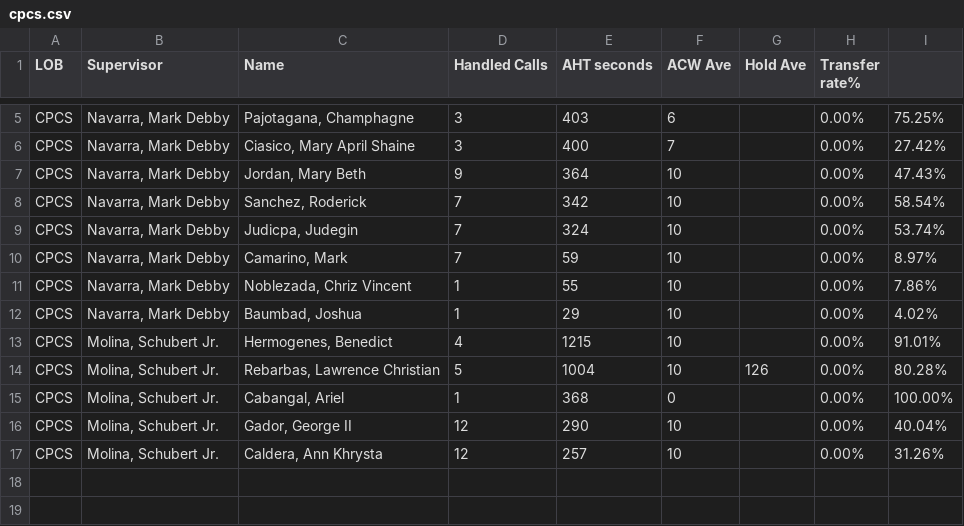
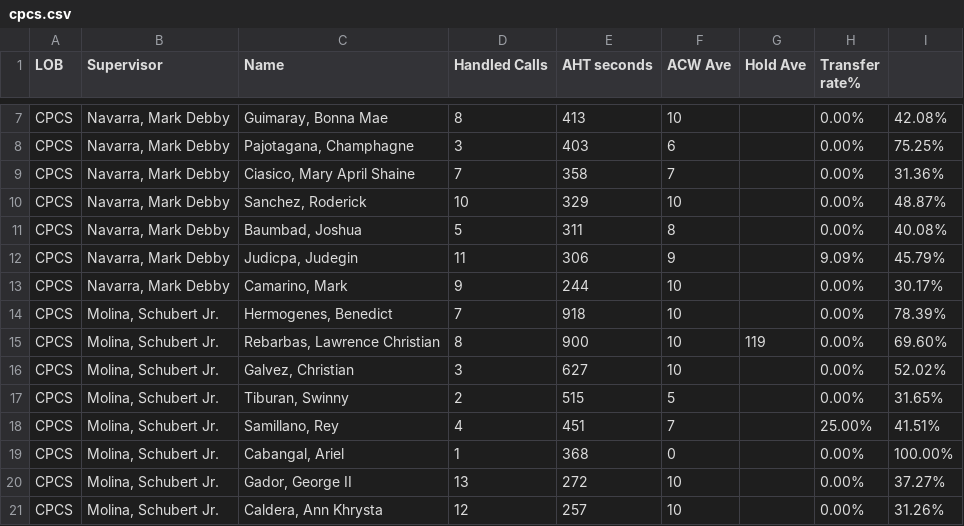
Before and after one commit to mosaicphl/caremoreproviderAHT, a CSV file: cpcs.csv, drawn as a sheet; only a part is shown, gaps mark what is left out; removed rows and columns are numbered as before the commit, all else as after; the diff covers the shown part only; the diff names each change by its address in the sheet, - before the commit and + after, or states it on an @@ line.

```diff
--- a/cpcs.csv
+++ b/cpcs.csv
+row 7: CPCS | Navarra, Mark Debby | Guimaray, Bonna Mae | 8 | 413 | 10 |  | 0.00% | 42.08%
-D9 (Handled Calls): 3
+D9 (Handled Calls): 7
-E9 (AHT seconds): 400
+E9 (AHT seconds): 358
-I9: 27.42%
+I9: 31.36%
-row 7: CPCS | Navarra, Mark Debby | Jordan, Mary Beth | 9 | 364 | 10 |  | 0.00% | 47.43%
-D10 (Handled Calls): 7
+D10 (Handled Calls): 10
-E10 (AHT seconds): 342
+E10 (AHT seconds): 329
-I10: 58.54%
+I10: 48.87%
+row 11: CPCS | Navarra, Mark Debby | Baumbad, Joshua | 5 | 311 | 8 |  | 0.00% | 40.08%
-D12 (Handled Calls): 7
+D12 (Handled Calls): 11
-E12 (AHT seconds): 324
+E12 (AHT seconds): 306
-F12 (ACW Ave): 10
+F12 (ACW Ave): 9
-H12 (Transfer rate%): 0.00%
+H12 (Transfer rate%): 9.09%
-I12: 53.74%
+I12: 45.79%
-D13 (Handled Calls): 7
+D13 (Handled Calls): 9
-E13 (AHT seconds): 59
+E13 (AHT seconds): 244
-I13: 8.97%
+I13: 30.17%
-row 11: CPCS | Navarra, Mark Debby | Noblezada, Chriz Vincent | 1 | 55 | 10 |  | 0.00% | 7.86%
-row 12: CPCS | Navarra, Mark Debby | Baumbad, Joshua | 1 | 29 | 10 |  | 0.00% | 4.02%
-D14 (Handled Calls): 4
+D14 (Handled Calls): 7
-E14 (AHT seconds): 1215
+E14 (AHT seconds): 918
-I14: 91.01%
+I14: 78.39%
-D15 (Handled Calls): 5
+D15 (Handled Calls): 8
-E15 (AHT seconds): 1004
+E15 (AHT seconds): 900
-G15 (Hold Ave): 126
+G15 (Hold Ave): 119
-I15: 80.28%
+I15: 69.60%
+row 16: CPCS | Molina, Schubert Jr. | Galvez, Christian | 3 | 627 | 10 |  | 0.00% | 52.02%
+row 17: CPCS | Molina, Schubert Jr. | Tiburan, Swinny | 2 | 515 | 5 |  | 0.00% | 31.65%
+row 18: CPCS | Molina, Schubert Jr. | Samillano, Rey | 4 | 451 | 7 |  | 25.00% | 41.51%
-D20 (Handled Calls): 12
+D20 (Handled Calls): 13
-E20 (AHT seconds): 290
+E20 (AHT seconds): 272
-I20: 40.04%
+I20: 37.27%
```
Also changed, not shown: 3 added rows, 1 removed row and 6 edited cells elsewhere in this file, cpcsAHT.csv, 1 other file.
